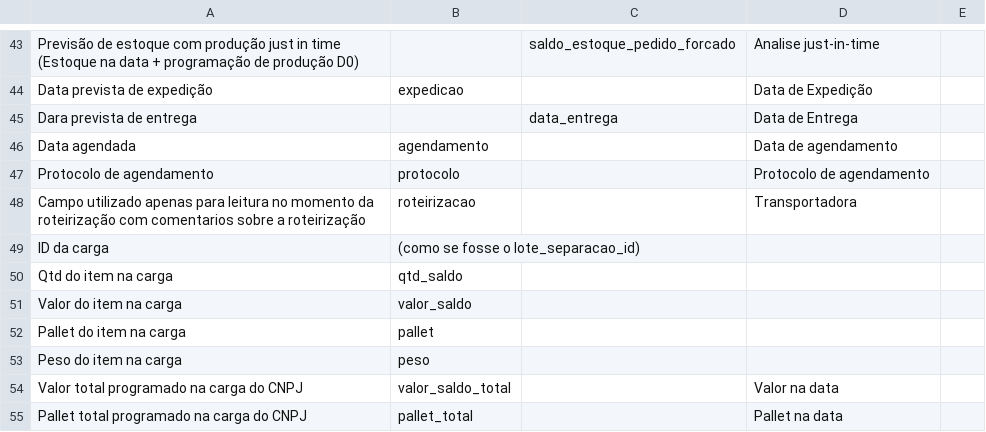
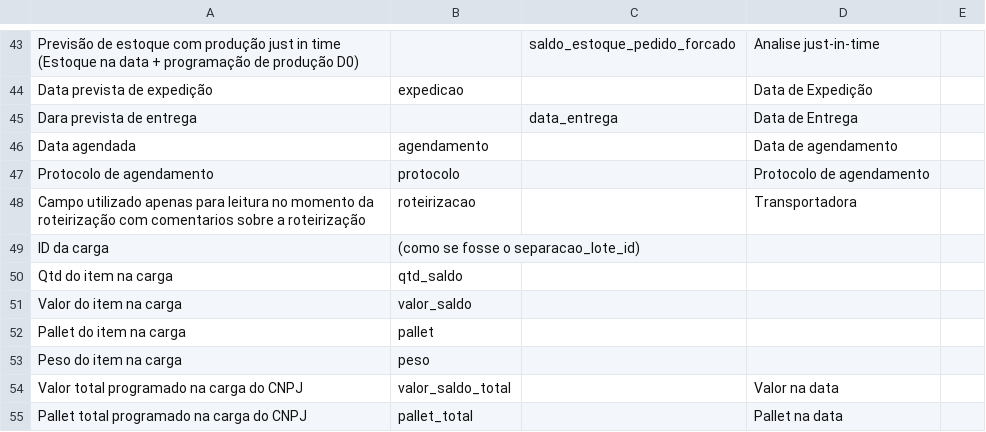
Before and after one commit to Rafael-2109/frete-sistema, a CSV file: projeto_carteira/OK - 1- carteira de pedidos.csv, drawn as a sheet; only a part is shown, gaps mark what is left out.

Commit message:
PADRONIZAÇÃO CRÍTICA: Unificar lote_separacao_id  separacao_lote_id
 INCONSISTÊNCIA RESOLVIDA:
- CarteiraPrincipal.lote_separacao_id (Integer)  separacao_lote_id (String)
- ControleCruzadoSeparacao.lote_separacao_id (Integer)  separacao_lote_id (String)

 MIGRAÇÃO INTELIGENTE:
- PostgreSQL + SQLite compatível
- Conversão automática IntegerString
- Índices atualizados
- Rollback de emergência

 ARQUIVOS ATUALIZADOS:
- app/carteira/models.py (campos + índices)
- app/carteira/automation/ (cargo_optimizer + classification_engine)
- app/odoo/services/carteira_service.py
- Migração: 818fc9fd1d77

 RESULTADO: Sistema 100% consistente com separacao_lote_id padrão

```diff
--- a/projeto_carteira/OK - 1- carteira de pedidos.csv
+++ b/projeto_carteira/OK - 1- carteira de pedidos.csv
@@ -49,3 +49,3 @@ Protocolo de agendamento;protocolo;;Protocolo de agendamento;
 Campo utilizado apenas para leitura no momento da roteirização com comentarios sobre a roteirização;roteirizacao;;Transportadora;
-ID da carga;(como se fosse o lote_separacao_id);;;
+ID da carga;(como se fosse o separacao_lote_id);;;
 Qtd do item na carga;qtd_saldo;;;
```
Also changed, not shown: 24 other files.
